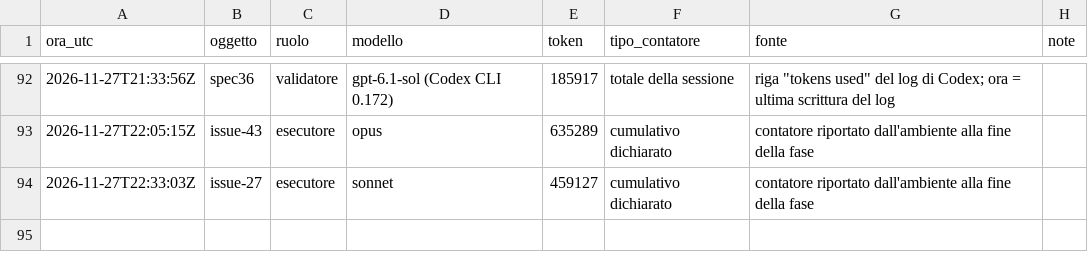
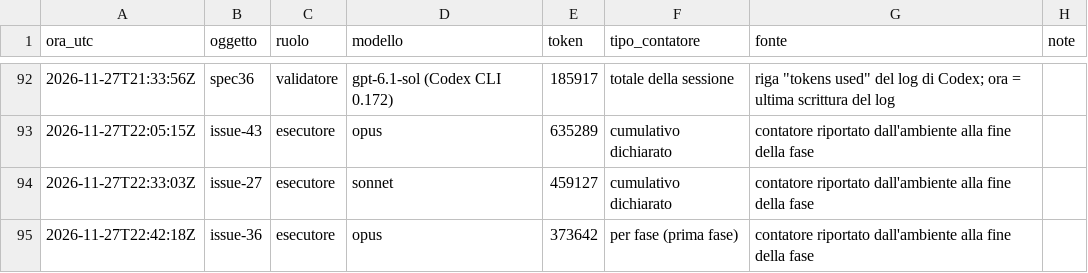
Before and after one commit to ltoscano/men-b-carddemo-java, a CSV file: paper/data/costi.csv, drawn as a sheet; only a part is shown, gaps mark what is left out; the diff names each change by its address in the sheet, - before the commit and + after, or states it on an @@ line.

```diff
--- a/paper/data/costi.csv
+++ b/paper/data/costi.csv
+row 95: 2026-11-27T22:42:18Z | issue-36 | esecutore | opus | 373642 | per fase (prima fase) | contatore riportato dall'ambiente alla fine della fase
```
Also changed, not shown: paper/data/eventi.csv, 6 other files.
